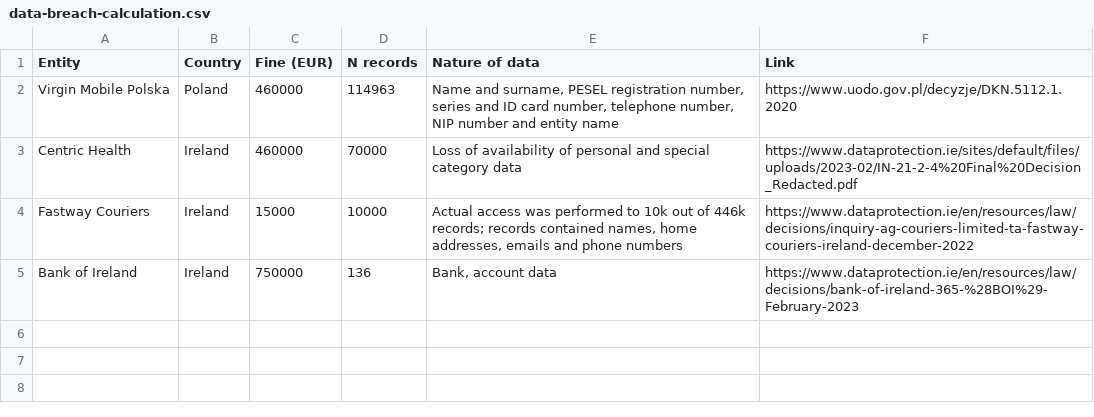
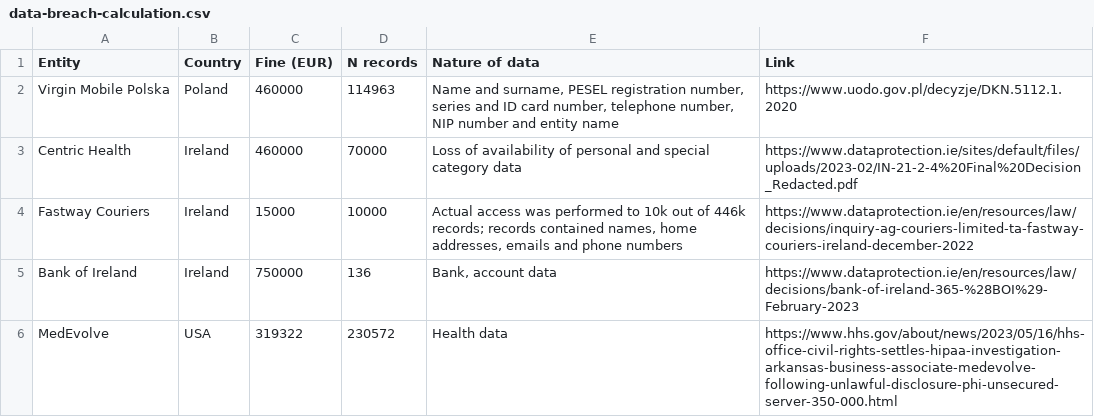
Before and after one commit to olblinov/privacy-engineering-toolkit, a CSV file: fines/data-breach-calculation.csv, drawn as a sheet.

Commit message:
+ US medical data breach

```diff
--- a/fines/data-breach-calculation.csv
+++ b/fines/data-breach-calculation.csv
@@ -5 +5,2 @@
 "Bank of Ireland","Ireland","750000","136","Bank, account data","https://www.dataprotection.ie/en/resources/law/decisions/bank-of-ireland-365-%28BOI%29-February-2023"
+"MedEvolve","USA","319322","230572","Health data ","https://www.hhs.gov/about/news/2023/05/16/hhs-office-civil-rights-settles-hipaa-investigation-arkansas-business-associate-medevolve-following-unlawful-disclosure-phi-unsecured-server-350-000.html"
```
